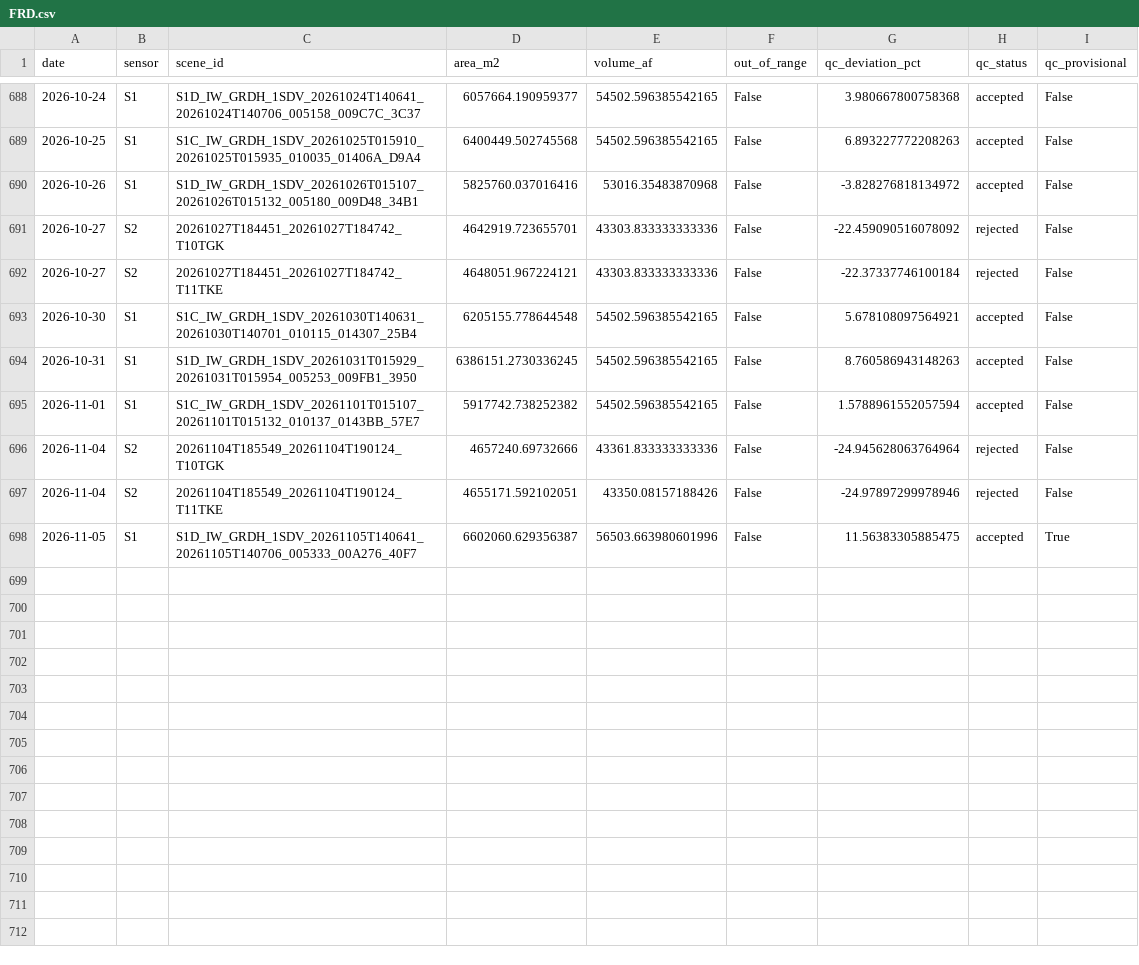
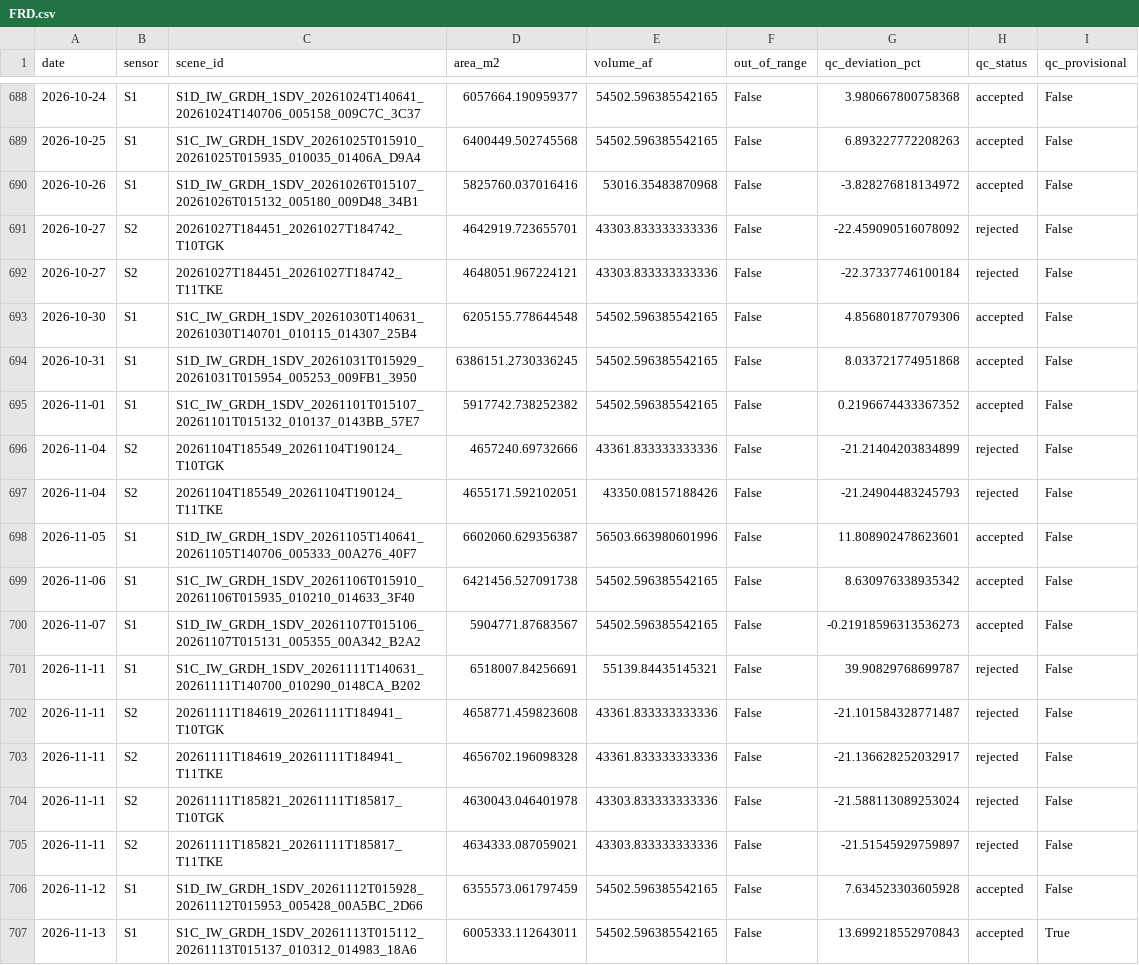
Before and after one commit to jimkaj/reservoir_ca, a CSV file: reservoirs/timeseries/FRD.csv, drawn as a sheet; only a part is shown, gaps mark what is left out.

```diff
--- a/reservoirs/timeseries/FRD.csv
+++ b/reservoirs/timeseries/FRD.csv
@@ -692,7 +692,16 @@ date,sensor,scene_id,area_m2,volume_af,out_of_range,qc_deviation_pct,qc_status,q
 2026-10-27,S2,20261027T184451_20261027T184742_T11TKE,4648051.967224121,43303.833333333336,False,-22.37337746100184,rejected,False
-2026-10-30,S1,S1C_IW_GRDH_1SDV_20261030T140631_20261030T140701_010115_014307_25B4,6205155.778644548,54502.596385542165,False,5.678108097564921,accepted,False
-2026-10-31,S1,S1D_IW_GRDH_1SDV_20261031T015929_20261031T015954_005253_009FB1_3950,6386151.2730336245,54502.596385542165,False,8.760586943148263,accepted,False
-2026-11-01,S1,S1C_IW_GRDH_1SDV_20261101T015107_20261101T015132_010137_0143BB_57E7,5917742.738252382,54502.596385542165,False,1.5788961552057594,accepted,False
-2026-11-04,S2,20261104T185549_20261104T190124_T10TGK,4657240.69732666,43361.833333333336,False,-24.945628063764964,rejected,False
-2026-11-04,S2,20261104T185549_20261104T190124_T11TKE,4655171.592102051,43350.08157188426,False,-24.97897299978946,rejected,False
-2026-11-05,S1,S1D_IW_GRDH_1SDV_20261105T140641_20261105T140706_005333_00A276_40F7,6602060.629356387,56503.663980601996,False,11.56383305885475,accepted,True
+2026-10-30,S1,S1C_IW_GRDH_1SDV_20261030T140631_20261030T140701_010115_014307_25B4,6205155.778644548,54502.596385542165,False,4.856801877079306,accepted,False
+2026-10-31,S1,S1D_IW_GRDH_1SDV_20261031T015929_20261031T015954_005253_009FB1_3950,6386151.2730336245,54502.596385542165,False,8.033721774951868,accepted,False
+2026-11-01,S1,S1C_IW_GRDH_1SDV_20261101T015107_20261101T015132_010137_0143BB_57E7,5917742.738252382,54502.596385542165,False,0.2196674433367352,accepted,False
+2026-11-04,S2,20261104T185549_20261104T190124_T10TGK,4657240.69732666,43361.833333333336,False,-21.21404203834899,rejected,False
+2026-11-04,S2,20261104T185549_20261104T190124_T11TKE,4655171.592102051,43350.08157188426,False,-21.24904483245793,rejected,False
+2026-11-05,S1,S1D_IW_GRDH_1SDV_20261105T140641_20261105T140706_005333_00A276_40F7,6602060.629356387,56503.663980601996,False,11.808902478623601,accepted,False
+2026-11-06,S1,S1C_IW_GRDH_1SDV_20261106T015910_20261106T015935_010210_014633_3F40,6421456.527091738,54502.596385542165,False,8.630976338935342,accepted,False
+2026-11-07,S1,S1D_IW_GRDH_1SDV_20261107T015106_20261107T015131_005355_00A342_B2A2,5904771.87683567,54502.596385542165,False,-0.21918596313536273,accepted,False
+2026-11-11,S1,S1C_IW_GRDH_1SDV_20261111T140631_20261111T140700_010290_0148CA_B202,6518007.84256691,55139.84435145321,False,39.90829768699787,rejected,False
+2026-11-11,S2,20261111T184619_20261111T184941_T10TGK,4658771.459823608,43361.833333333336,False,-21.101584328771487,rejected,False
+2026-11-11,S2,20261111T184619_20261111T184941_T11TKE,4656702.196098328,43361.833333333336,False,-21.136628252032917,rejected,False
+2026-11-11,S2,20261111T185821_20261111T185817_T10TGK,4630043.046401978,43303.833333333336,False,-21.588113089253024,rejected,False
+2026-11-11,S2,20261111T185821_20261111T185817_T11TKE,4634333.087059021,43303.833333333336,False,-21.51545929759897,rejected,False
+2026-11-12,S1,S1D_IW_GRDH_1SDV_20261112T015928_20261112T015953_005428_00A5BC_2D66,6355573.061797459,54502.596385542165,False,7.634523303605928,accepted,False
+2026-11-13,S1,S1C_IW_GRDH_1SDV_20261113T015112_20261113T015137_010312_014983_18A6,6005333.112643011,54502.596385542165,False,13.699218552970843,accepted,True
```
Also changed, not shown: reservoirs/timeseries/BRD.csv, reservoirs/timeseries/BUC.csv, 33 other files.
